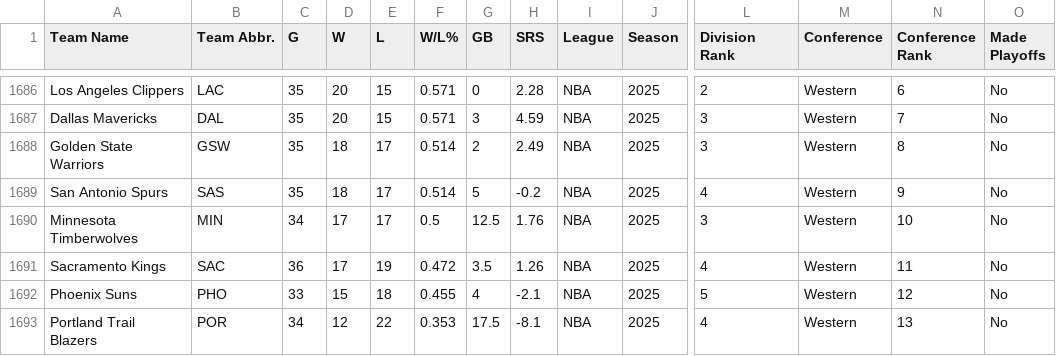
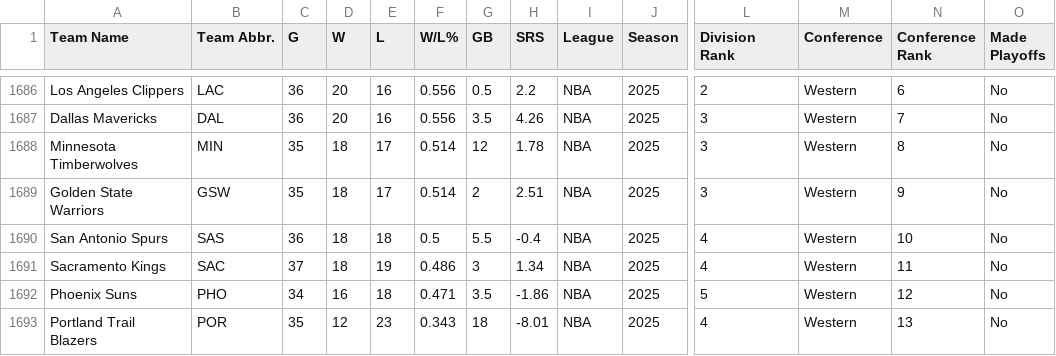
Before and after one commit to djvn2002/Basketball_Database, a CSV file: NBA/LEAGUE/NBA_STANDINGS.csv, drawn as a sheet; only a part is shown, gaps mark what is left out; removed rows and columns are numbered as before the commit, all else as after; rows hold the shown columns only; the diff covers the shown part only; the diff names each change by its address in the sheet, - before the commit and + after, or states it on an @@ line.

```diff
--- a/NBA/LEAGUE/NBA_STANDINGS.csv
+++ b/NBA/LEAGUE/NBA_STANDINGS.csv
-C1686:C1687 (G): 35
+C1686:C1687 (G): 36
-E1686:E1687 (L): 15
+E1686:E1687 (L): 16
-F1686:F1687 (W/L%): 0.571
+F1686:F1687 (W/L%): 0.556
-G1686 (GB): 0
+G1686 (GB): 0.5
-H1686 (SRS): 2.28
+H1686 (SRS): 2.2
-G1687 (GB): 3
+G1687 (GB): 3.5
-H1687 (SRS): 4.59
+H1687 (SRS): 4.26
+row 1688: Minnesota Timberwolves | MIN | 35 | 18 | 17 | 0.514 | 12 | 1.78 | NBA | 2025 | 3 | Western | 8 | No
-H1689 (SRS): 2.49
+H1689 (SRS): 2.51
-N1689 (Conference Rank): 8
+N1689 (Conference Rank): 9
-C1690 (G): 35
+C1690 (G): 36
-E1690 (L): 17
+E1690 (L): 18
-F1690 (W/L%): 0.514
+F1690 (W/L%): 0.5
-G1690 (GB): 5
+G1690 (GB): 5.5
-H1690 (SRS): -0.2
+H1690 (SRS): -0.4
-N1690 (Conference Rank): 9
+N1690 (Conference Rank): 10
-row 1690: Minnesota Timberwolves | MIN | 34 | 17 | 17 | 0.5 | 12.5 | 1.76 | NBA | 2025 | 3 | Western | 10 | No
-C1691 (G): 36
+C1691 (G): 37
-D1691 (W): 17
+D1691 (W): 18
-F1691 (W/L%): 0.472
+F1691 (W/L%): 0.486
-G1691 (GB): 3.5
+G1691 (GB): 3
-H1691 (SRS): 1.26
+H1691 (SRS): 1.34
-C1692 (G): 33
+C1692 (G): 34
-D1692 (W): 15
+D1692 (W): 16
-F1692 (W/L%): 0.455
+F1692 (W/L%): 0.471
-G1692 (GB): 4
+G1692 (GB): 3.5
-H1692 (SRS): -2.1
+H1692 (SRS): -1.86
-C1693 (G): 34
+C1693 (G): 35
-E1693 (L): 22
+E1693 (L): 23
-F1693 (W/L%): 0.353
+F1693 (W/L%): 0.343
-G1693 (GB): 17.5
+G1693 (GB): 18
-H1693 (SRS): -8.1
+H1693 (SRS): -8.01
```
Also changed, not shown: 2 added rows, 2 removed rows and 59 edited cells elsewhere in this file.
